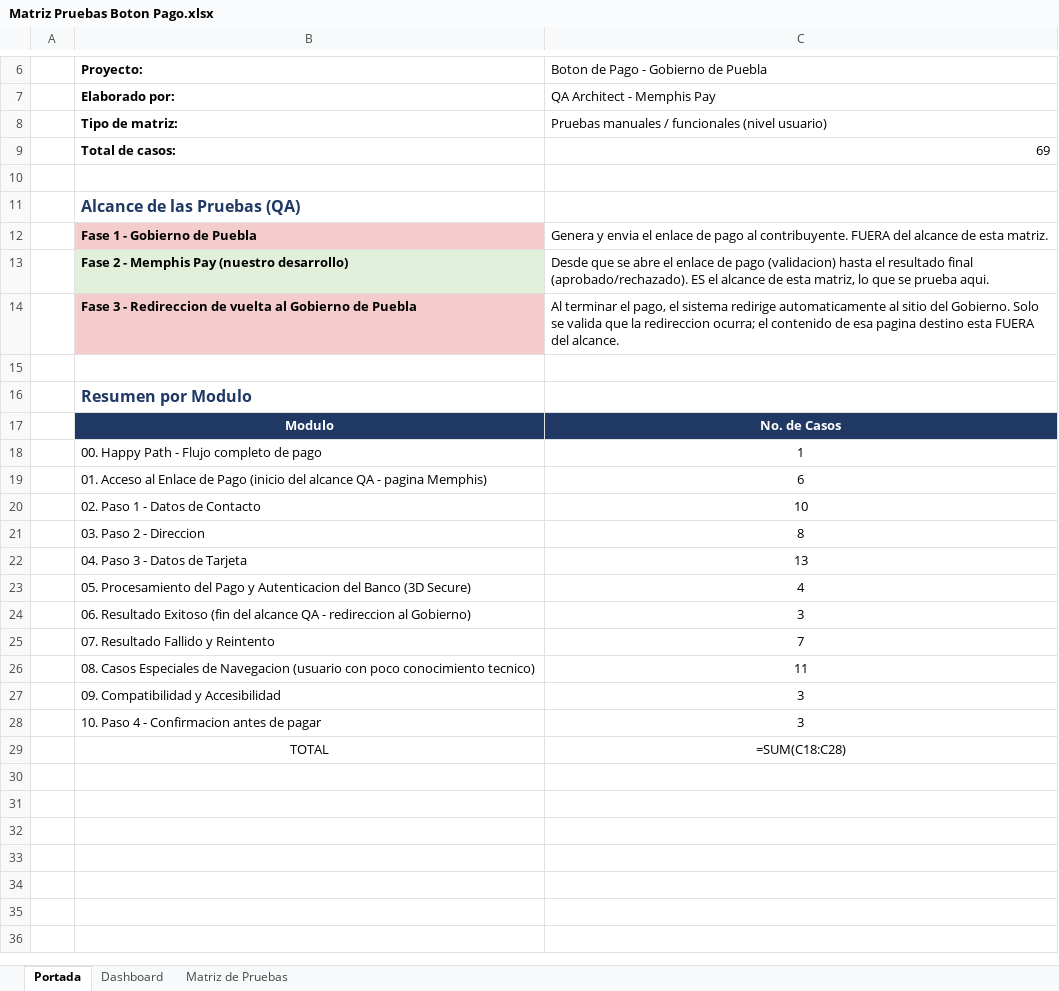
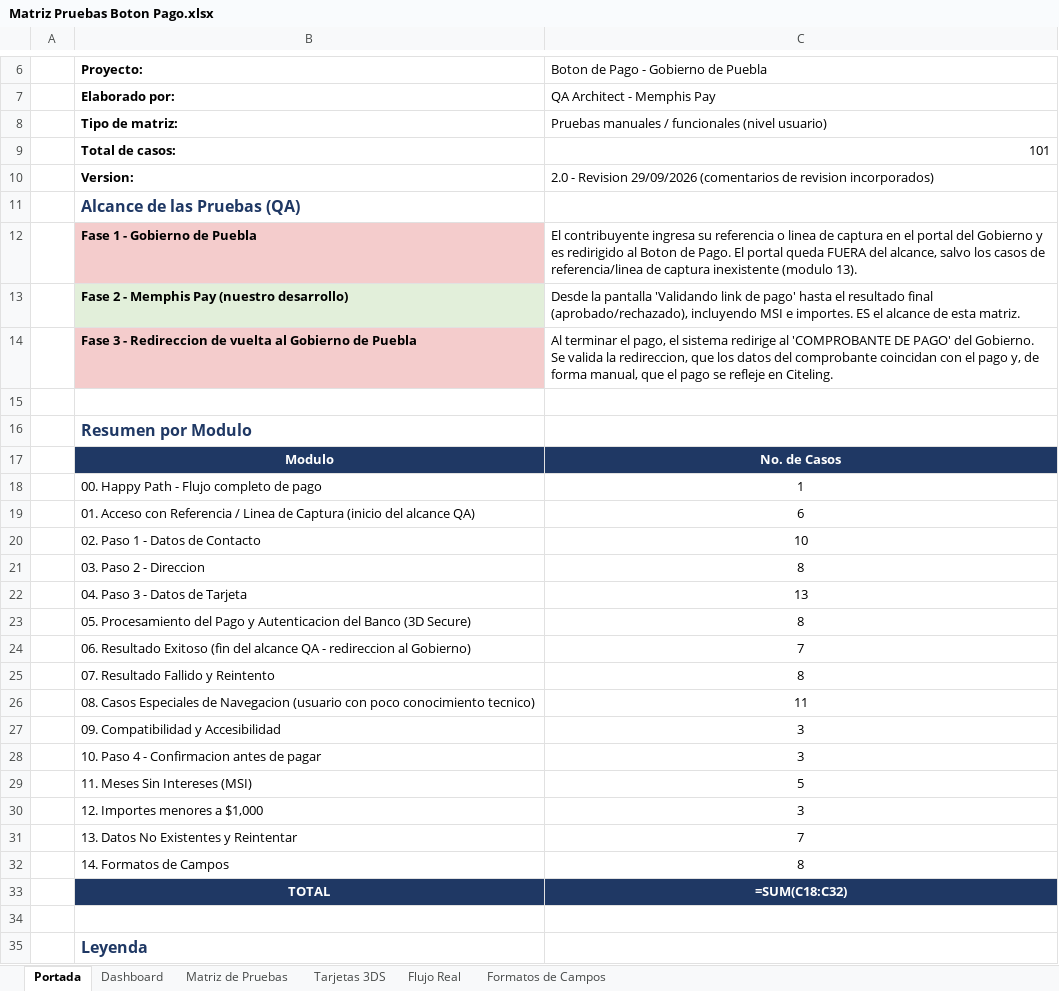
Before and after one commit to mrbugs16/Automatization-Paid-Button, an Excel workbook: data/Matriz Pruebas Boton Pago.xlsx, sheet Portada, drawn as a sheet; only a part is shown, gaps mark what is left out; values as stored, in another font and other column widths than the file's, no borders; formulas without a stored value are shown as written; addresses are those after the commit; the diff covers the shown part only; the diff names each change by its address in the sheet, - before the commit and + after, or states it on an @@ line.

```diff
--- a/data/Matriz Pruebas Boton Pago.xlsx (sheet Portada)
+++ b/data/Matriz Pruebas Boton Pago.xlsx (sheet Portada)
+sheet tab: Tarjetas 3DS
+sheet tab: Flujo Real
+sheet tab: Formatos de Campos
-C9: 69
+C9: 101
-row 10: (empty)
+row 10:  | Version: | 2.0 - Revision 29/09/2026 (comentarios de revision incorporados)
-C12: Genera y envia el enlace de pago al contribuyente. FUERA del alcance de esta matriz.
+C12: El contribuyente ingresa su referencia o linea de captura en el portal del Gobierno y es redirigido al Boton de Pago. El portal queda FUERA del alcance, salvo los casos de referencia/linea de captura inexistente (modulo 13).
-C13: Desde que se abre el enlace de pago (validacion) hasta el resultado final (aprobado/rechazado). ES el alcance de esta matriz, lo que se prueba aqui.
+C13: Desde la pantalla 'Validando link de pago' hasta el resultado final (aprobado/rechazado), incluyendo MSI e importes. ES el alcance de esta matriz.
-C14: …sistema redirige automaticamente al sitio del Gobierno. Solo se valida que la redireccion ocurra; el contenido de esa pagina destino esta FUERA del alcance.
+C14: …sistema redirige al 'COMPROBANTE DE PAGO' del Gobierno. Se valida la redireccion, que los datos del comprobante coincidan con el pago y, de forma manual, que el pago se refleje en Citeling.
-B19 (Proyecto:): 01. Acceso al Enlace de Pago (inicio del alcance QA - pagina Memphis)
+B19 (Proyecto:): 01. Acceso con Referencia / Linea de Captura (inicio del alcance QA)
-C23: 4
+C23: 8
-C24: 3
+C24: 7
-C25: 7
+C25: 8
+row 29:  | 11. Meses Sin Intereses (MSI) | 5
+row 30:  | 12. Importes menores a $1,000 | 3
+row 31:  | 13. Datos No Existentes y Reintentar | 7
+row 32:  | 14. Formatos de Campos | 8
@@ B33:C33 fill: none → #1F3864, bold: off → on, text colour: black → #FFFFFF @@
-C33: =SUM(C18:C28)
+C33: =SUM(C18:C32)
+row 34: (empty)
+row 35:  | Leyenda
```
Also changed, not shown: 3 added rows elsewhere in this sheet, sheet Matriz de Pruebas, 16 other files.
